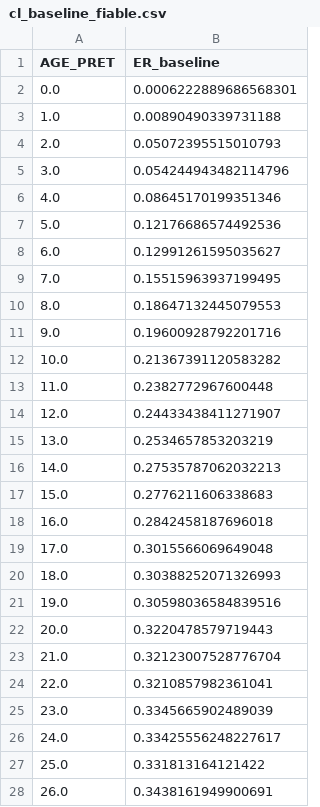
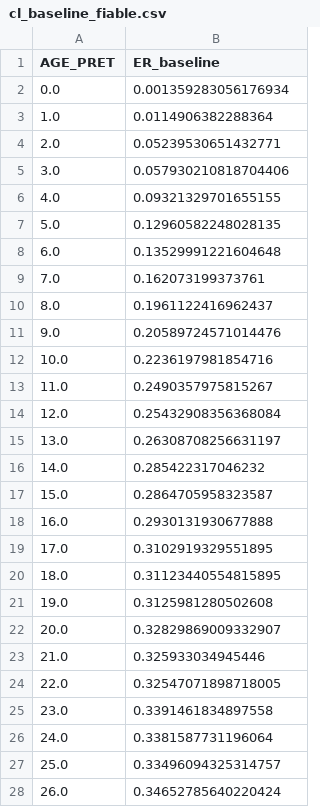
Before and after one commit to Endoresuu/PFE, a CSV file: cl_baseline_fiable.csv, drawn as a sheet; only a part is shown; the diff covers the shown part only.

```diff
--- a/cl_baseline_fiable.csv
+++ b/cl_baseline_fiable.csv
@@ -1,28 +1,28 @@
 AGE_PRET,ER_baseline
-0.0,0.0006222889686568301
-1.0,0.00890490339731188
-2.0,0.05072395515010793
-3.0,0.054244943482114796
-4.0,0.08645170199351346
-5.0,0.12176686574492536
-6.0,0.12991261595035627
-7.0,0.15515963937199495
-8.0,0.18647132445079553
-9.0,0.19600928792201716
-10.0,0.21367391120583282
-11.0,0.2382772967600448
-12.0,0.24433438411271907
-13.0,0.2534657853203219
-14.0,0.27535787062032213
-15.0,0.2776211606338683
-16.0,0.2842458187696018
-17.0,0.3015566069649048
-18.0,0.30388252071326993
-19.0,0.30598036584839516
-20.0,0.3220478579719443
-21.0,0.32123007528776704
-22.0,0.3210857982361041
-23.0,0.3345665902489039
-24.0,0.33425556248227617
-25.0,0.331813164121422
-26.0,0.3438161949900691
+0.0,0.001359283056176934
+1.0,0.0114906382288364
+2.0,0.05239530651432771
+3.0,0.057930210818704406
+4.0,0.09321329701655155
+5.0,0.12960582248028135
+6.0,0.13529991221604648
+7.0,0.162073199373761
+8.0,0.1961122416962437
+9.0,0.20589724571014476
+10.0,0.2236197981854716
+11.0,0.2490357975815267
+12.0,0.25432908356368084
+13.0,0.26308708256631197
+14.0,0.285422317046232
+15.0,0.2864705958323587
+16.0,0.2930131930677888
+17.0,0.3102919329551895
+18.0,0.31123440554815895
+19.0,0.3125981280502608
+20.0,0.32829869009332907
+21.0,0.325933034945446
+22.0,0.32547071898718005
+23.0,0.3391461834897558
+24.0,0.3381587731196064
+25.0,0.33496094325314757
+26.0,0.34652785640220424
```
Also changed, not shown: 1 added row and 67 edited cells elsewhere in this file, cl_factors.csv, 20 other files.
